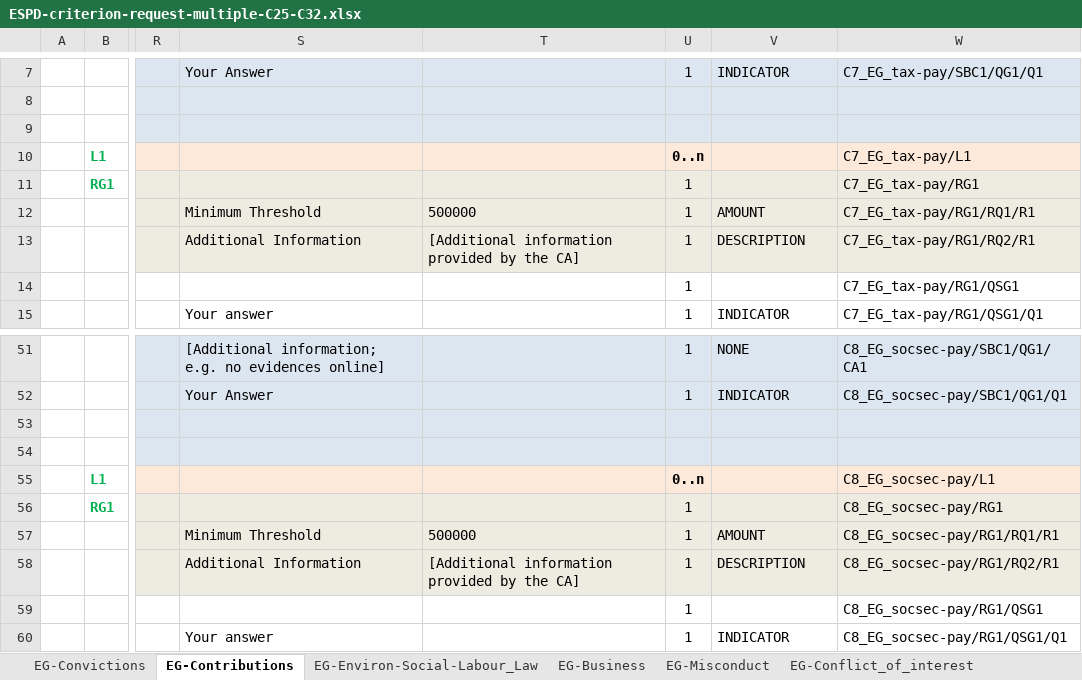
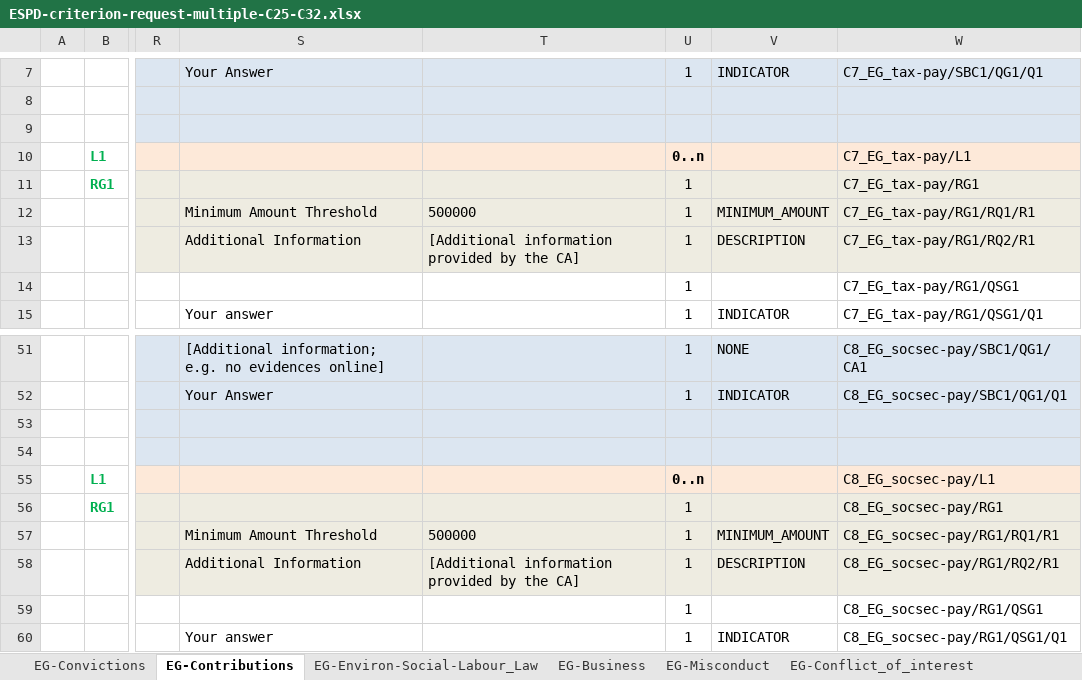
Before and after one commit to OP-TED/ESPD-EDM, an Excel workbook: criterion/ESPD-criterion-request-multiple-C25-C32.xlsx, sheet EG-Contributions, drawn as a sheet; only a part is shown, gaps mark what is left out; values as stored, in another font and other column widths than the file's, no borders; the diff names each change by its address in the sheet, - before the commit and + after, or states it on an @@ line.

```diff
--- a/criterion/ESPD-criterion-request-multiple-C25-C32.xlsx (sheet EG-Contributions)
+++ b/criterion/ESPD-criterion-request-multiple-C25-C32.xlsx (sheet EG-Contributions)
-S12: Minimum Threshold
+S12: Minimum Amount Threshold
-V12: AMOUNT
+V12: MINIMUM_AMOUNT
-S57: Minimum Threshold
+S57: Minimum Amount Threshold
-V57: AMOUNT
+V57: MINIMUM_AMOUNT
```
Also changed, not shown: sheet SC-General_Average_Y_Turnover, sheet SC-References, sheet SC-Other_economic_or_financial, sheet SC-Abilities_5 (Staff), sheet SC-Specific_Yearly_Turnover, sheet SC-Professional_risk_insurance, 3 more sheets, criterion/ESPD-criterion-response-multiple-C1-C25-C32.xlsx.
